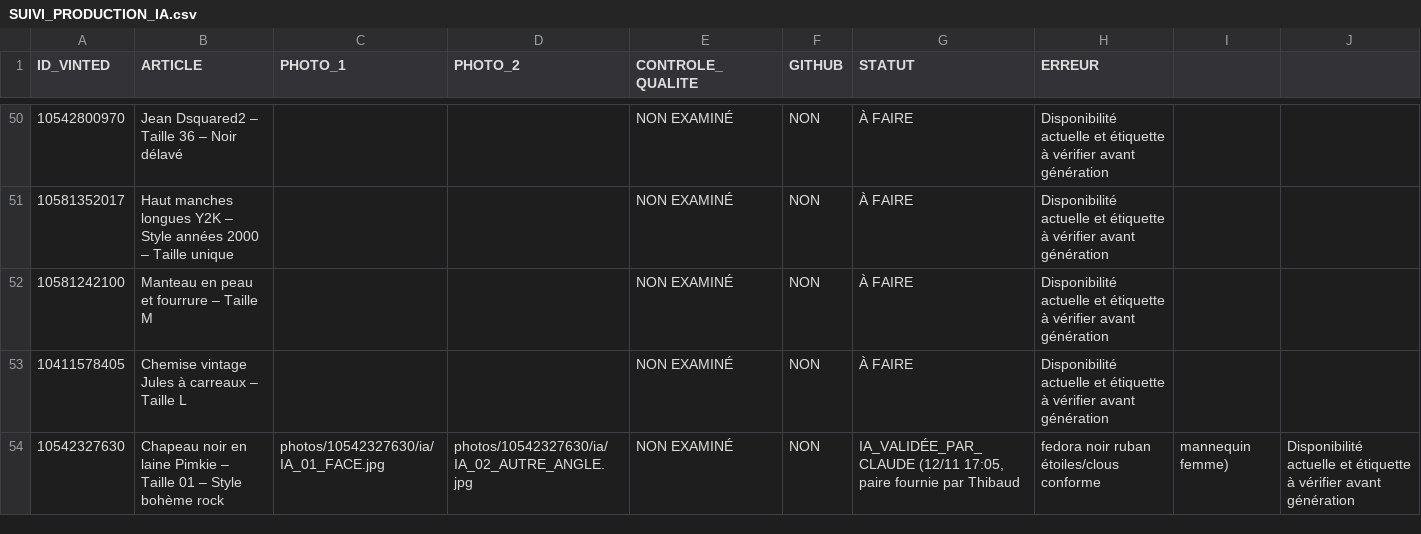
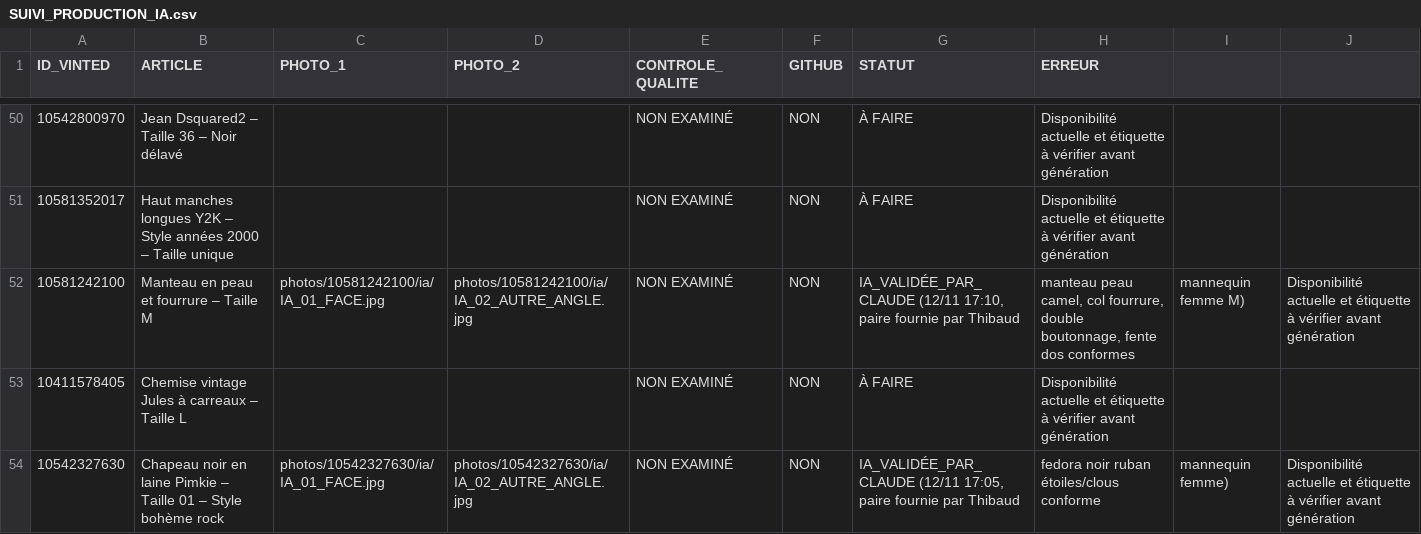
Before and after one commit to thibaudmerlin-arch/photos-annonces, a CSV file: SUIVI_PRODUCTION_IA.csv, drawn as a sheet; only a part is shown, gaps mark what is left out.

```diff
--- a/SUIVI_PRODUCTION_IA.csv
+++ b/SUIVI_PRODUCTION_IA.csv
@@ -51,3 +51,3 @@
 10581352017;Haut manches longues Y2K – Style années 2000 – Taille unique;;;NON EXAMINÉ;NON;À FAIRE;Disponibilité actuelle et étiquette à vérifier avant génération
-10581242100;Manteau en peau et fourrure – Taille M;;;NON EXAMINÉ;NON;À FAIRE;Disponibilité actuelle et étiquette à vérifier avant génération
+10581242100;Manteau en peau et fourrure – Taille M;photos/10581242100/ia/IA_01_FACE.jpg;photos/10581242100/ia/IA_02_AUTRE_ANGLE.jpg;NON EXAMINÉ;NON;IA_VALIDÉE_PAR_CLAUDE (12/11 17:10, paire fournie par Thibaud ; manteau peau camel, col fourrure, double boutonnage, fente dos conformes ; mannequin femme M);Disponibilité actuelle et étiquette à vérifier avant génération
 10411578405;Chemise vintage Jules à carreaux – Taille L;;;NON EXAMINÉ;NON;À FAIRE;Disponibilité actuelle et étiquette à vérifier avant génération
```
Also changed, not shown: 2 other files.
